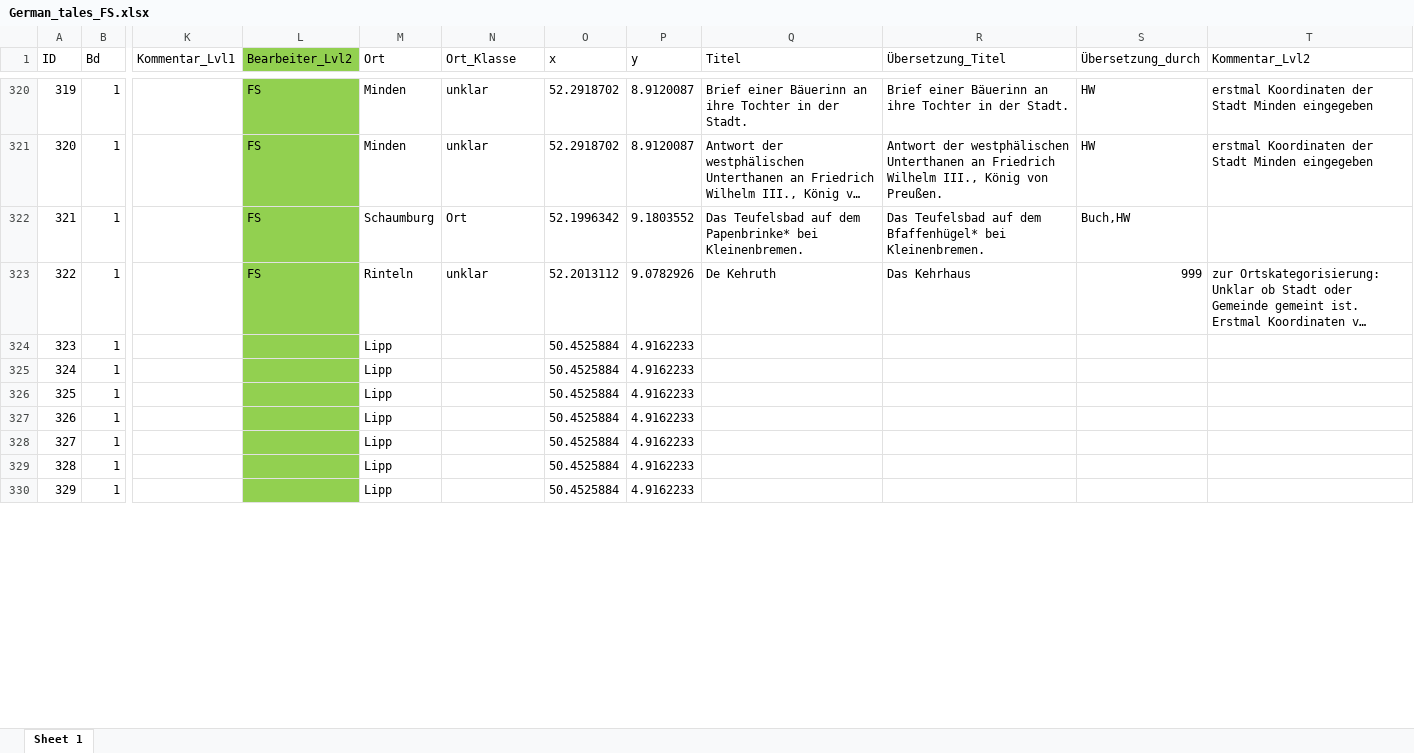
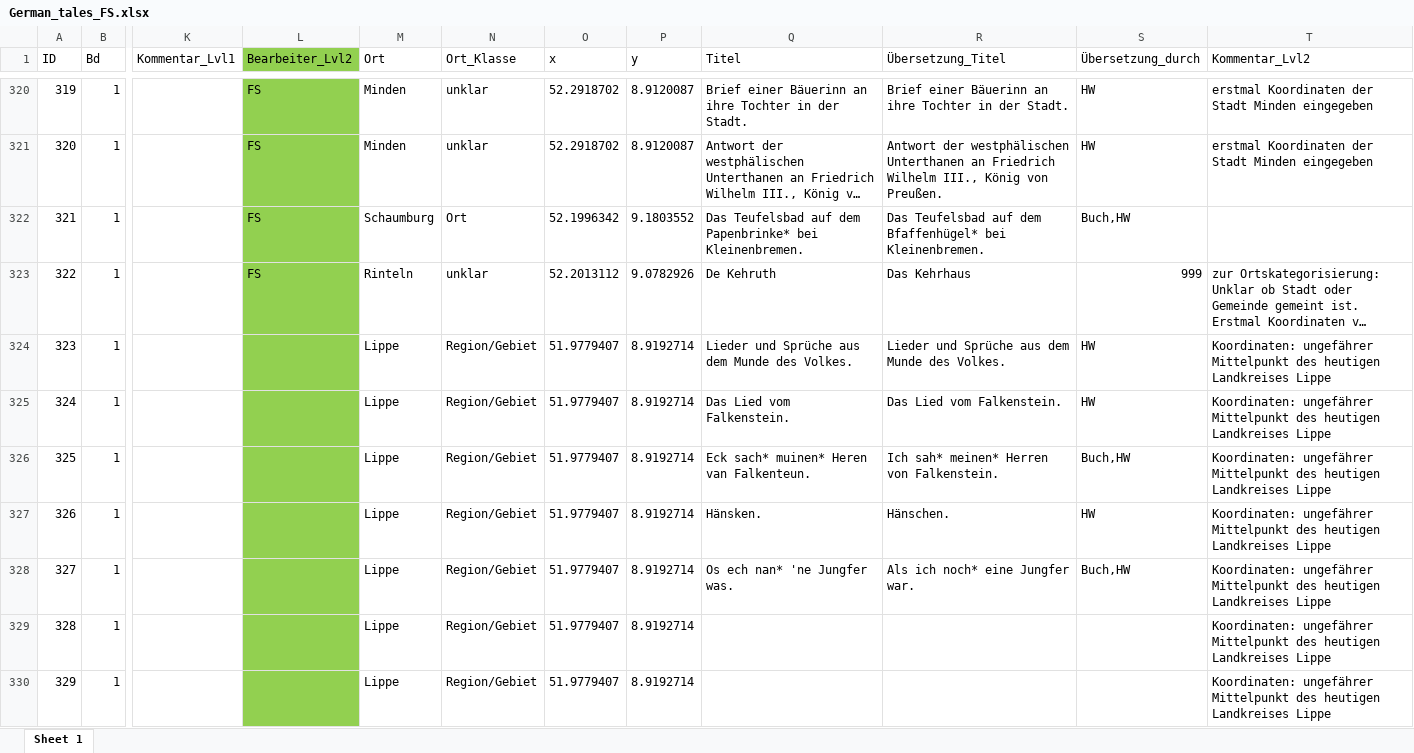
Before and after one commit to SchoenbergA/DWA, an Excel workbook: German_Tales/Data/German_tales_FS.xlsx, sheet Sheet 1, drawn as a sheet; only a part is shown, gaps mark what is left out; long unchanged cells end in …; values as stored, in another font and other column widths than the file's, no borders; the diff covers the shown part only; the diff names each change by its address in the sheet, - before the commit and + after, or states it on an @@ line.

Commit message:
Update German_tales_FS.xlsx

```diff
--- a/German_Tales/Data/German_tales_FS.xlsx (sheet Sheet 1)
+++ b/German_Tales/Data/German_tales_FS.xlsx (sheet Sheet 1)
-M324:M330 (Ort): Lipp
+M324:M330 (Ort): Lippe
-N324:N330 (Ort_Klasse): (empty)
+N324:N330 (Ort_Klasse): Region/Gebiet
-O324:O330 (x): 50.4525884
+O324:O330 (x): 51.9779407
-P324:P330 (y): 4.9162233
+P324:P330 (y): 8.9192714
-Q324 (Titel): (empty)
+Q324 (Titel): Lieder und Sprüche aus dem Munde des Volkes.
-R324 (Übersetzung_Titel): (empty)
+R324 (Übersetzung_Titel): Lieder und Sprüche aus dem Munde des Volkes.
-S324:S325 (Übersetzung_durch): (empty)
+S324:S325 (Übersetzung_durch): HW
-T324:T330 (Kommentar_Lvl2): (empty)
+T324:T330 (Kommentar_Lvl2): Koordinaten: ungefährer Mittelpunkt des heutigen Landkreises Lippe
-Q325 (Titel): (empty)
+Q325 (Titel): Das Lied vom Falkenstein.
-R325 (Übersetzung_Titel): (empty)
+R325 (Übersetzung_Titel): Das Lied vom Falkenstein.
-Q326 (Titel): (empty)
+Q326 (Titel): Eck sach* muinen* Heren van Falkenteun.
-R326 (Übersetzung_Titel): (empty)
+R326 (Übersetzung_Titel): Ich sah* meinen* Herren von Falkenstein.
-S326 (Übersetzung_durch): (empty)
+S326 (Übersetzung_durch): Buch,HW
-Q327 (Titel): (empty)
+Q327 (Titel): Hänsken.
-R327 (Übersetzung_Titel): (empty)
+R327 (Übersetzung_Titel): Hänschen.
-S327 (Übersetzung_durch): (empty)
+S327 (Übersetzung_durch): HW
-Q328 (Titel): (empty)
+Q328 (Titel): Os ech nan* 'ne Jungfer was.
-R328 (Übersetzung_Titel): (empty)
+R328 (Übersetzung_Titel): Als ich noch* eine Jungfer war.
-S328 (Übersetzung_durch): (empty)
+S328 (Übersetzung_durch): Buch,HW
```
Also changed, not shown: 452 edited cells and cell formats elsewhere in this sheet.
